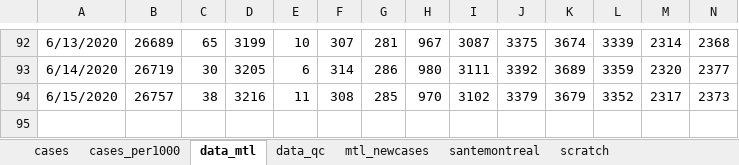
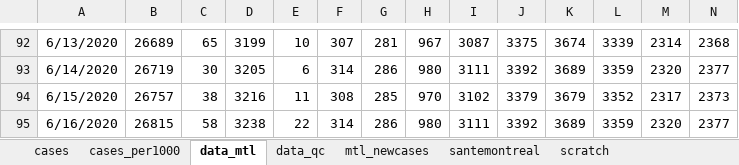
Before and after one commit to jeremymoreau/covid19mtl, an Excel workbook: app/data/covid19_MTL.xlsx, sheet data_mtl, drawn as a sheet; only a part is shown, gaps mark what is left out; values as stored, in another font and other column widths than the file's, no borders; rows hold the shown columns only; the diff names each change by its address in the sheet, - before the commit and + after, or states it on an @@ line.

Commit message:
Update data (2020-06-17)

```diff
--- a/app/data/covid19_MTL.xlsx (sheet data_mtl)
+++ b/app/data/covid19_MTL.xlsx (sheet data_mtl)
+row 95: 6/16/2020 | 26815 | 58 | 3238 | 22 | 314 | 286 | 980 | 3111 | 3392 | 3689 | 3359 | 2320 | 2377
```
Also changed, not shown: sheet scratch, sheet santemontreal, sheet mtl_newcases, 2 other files.
